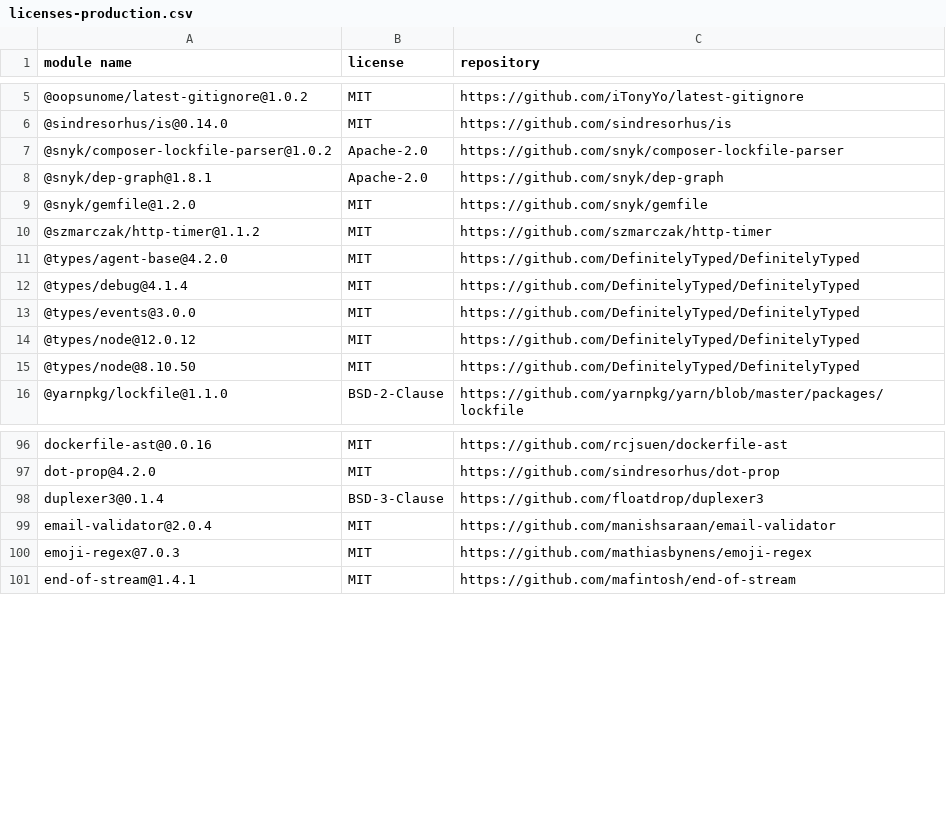
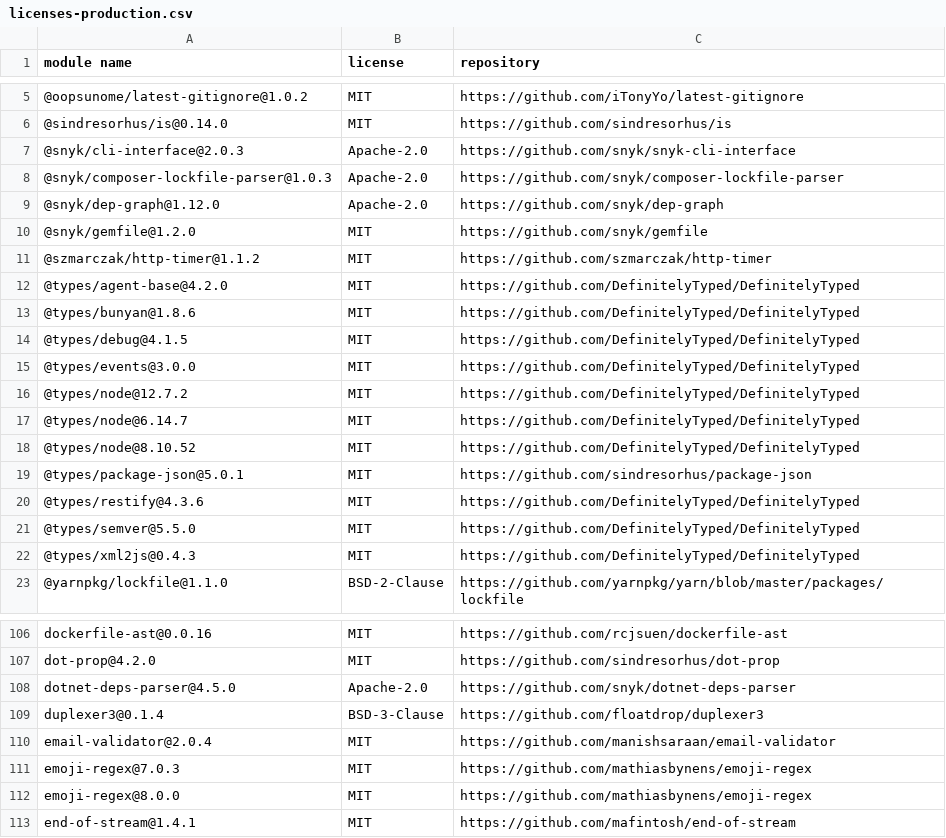
Before and after one commit to iTonyYo/latest-gitignore-cli, a CSV file: doc/licenses-production.csv, drawn as a sheet; only a part is shown, gaps mark what is left out; the diff covers the shown part only.

```diff
--- a/doc/licenses-production.csv
+++ b/doc/licenses-production.csv
@@ -6,4 +6,5 @@
 "@sindresorhus/is@0.14.0","MIT","https://github.com/sindresorhus/is"
-"@snyk/composer-lockfile-parser@1.0.2","Apache-2.0","https://github.com/snyk/composer-lockfile-parser"
-"@snyk/dep-graph@1.8.1","Apache-2.0","https://github.com/snyk/dep-graph"
+"@snyk/cli-interface@2.0.3","Apache-2.0","https://github.com/snyk/snyk-cli-interface"
+"@snyk/composer-lockfile-parser@1.0.3","Apache-2.0","https://github.com/snyk/composer-lockfile-parser"
+"@snyk/dep-graph@1.12.0","Apache-2.0","https://github.com/snyk/dep-graph"
 "@snyk/gemfile@1.2.0","MIT","https://github.com/snyk/gemfile"
@@ -11,6 +12,12 @@
 "@types/agent-base@4.2.0","MIT","https://github.com/DefinitelyTyped/DefinitelyTyped"
-"@types/debug@4.1.4","MIT","https://github.com/DefinitelyTyped/DefinitelyTyped"
+"@types/bunyan@1.8.6","MIT","https://github.com/DefinitelyTyped/DefinitelyTyped"
+"@types/debug@4.1.5","MIT","https://github.com/DefinitelyTyped/DefinitelyTyped"
 "@types/events@3.0.0","MIT","https://github.com/DefinitelyTyped/DefinitelyTyped"
-"@types/node@12.0.12","MIT","https://github.com/DefinitelyTyped/DefinitelyTyped"
-"@types/node@8.10.50","MIT","https://github.com/DefinitelyTyped/DefinitelyTyped"
+"@types/node@12.7.2","MIT","https://github.com/DefinitelyTyped/DefinitelyTyped"
+"@types/node@6.14.7","MIT","https://github.com/DefinitelyTyped/DefinitelyTyped"
+"@types/node@8.10.52","MIT","https://github.com/DefinitelyTyped/DefinitelyTyped"
+"@types/package-json@5.0.1","MIT","https://github.com/sindresorhus/package-json"
+"@types/restify@4.3.6","MIT","https://github.com/DefinitelyTyped/DefinitelyTyped"
+"@types/semver@5.5.0","MIT","https://github.com/DefinitelyTyped/DefinitelyTyped"
+"@types/xml2js@0.4.3","MIT","https://github.com/DefinitelyTyped/DefinitelyTyped"
 "@yarnpkg/lockfile@1.1.0","BSD-2-Clause","https://github.com/yarnpkg/yarn/blob/master/packages/lockfile"
@@ -97,2 +107,3 @@
 "dot-prop@4.2.0","MIT","https://github.com/sindresorhus/dot-prop"
+"dotnet-deps-parser@4.5.0","Apache-2.0","https://github.com/snyk/dotnet-deps-parser"
 "duplexer3@0.1.4","BSD-3-Clause","https://github.com/floatdrop/duplexer3"
@@ -100,2 +111,3 @@
 "emoji-regex@7.0.3","MIT","https://github.com/mathiasbynens/emoji-regex"
+"emoji-regex@8.0.0","MIT","https://github.com/mathiasbynens/emoji-regex"
 "end-of-stream@1.4.1","MIT","https://github.com/mafintosh/end-of-stream"
```
Also changed, not shown: 10 added rows, 6 removed rows and 45 edited cells elsewhere in this file, doc/licenses-development.csv, 2 other files.
